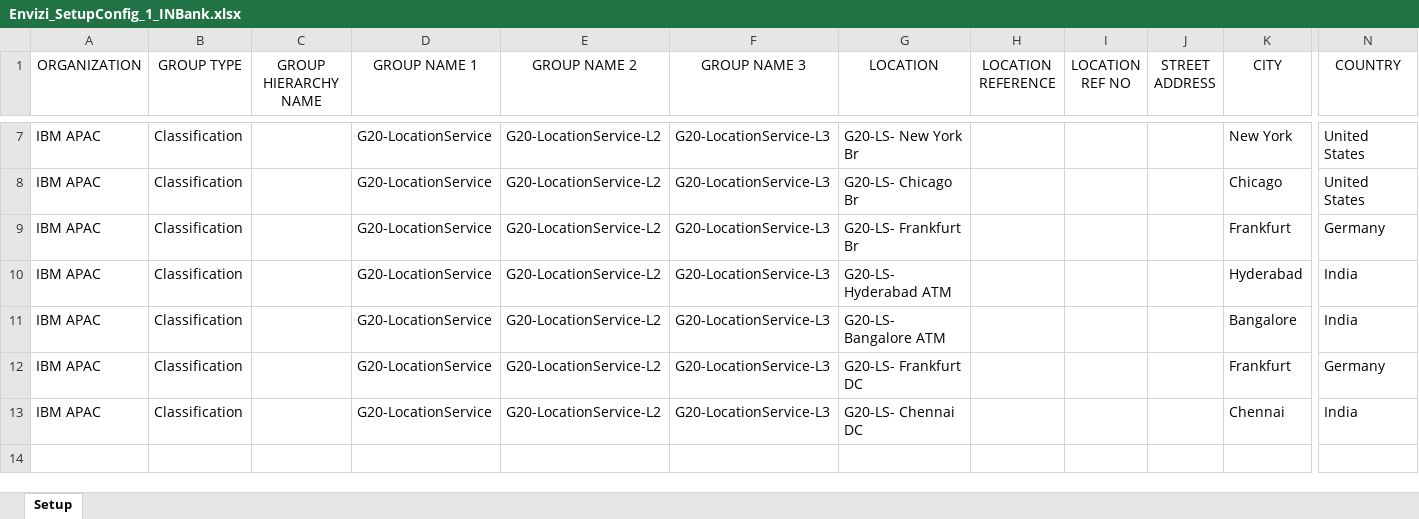
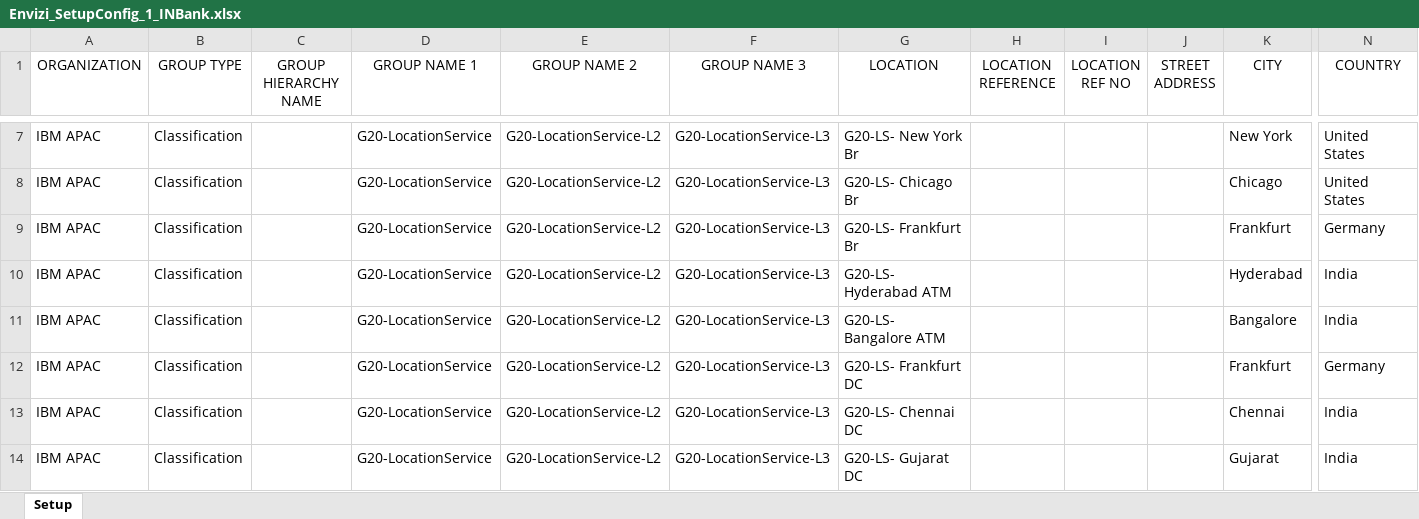
Before and after one commit to ibm-ecosystem-engineering/envizi-location-service, an Excel workbook: data/Envizi_SetupConfig_1_INBank.xlsx, sheet Setup, drawn as a sheet; only a part is shown, gaps mark what is left out; values as stored, in another font and other column widths than the file's, no borders; rows hold the shown columns only; the diff names each change by its address in the sheet, - before the commit and + after, or states it on an @@ line.

```diff
--- a/data/Envizi_SetupConfig_1_INBank.xlsx (sheet Setup)
+++ b/data/Envizi_SetupConfig_1_INBank.xlsx (sheet Setup)
+row 14: IBM APAC | Classification |  | G20-LocationService | G20-LocationService-L2 | G20-LocationService-L3 | G20-LS- Gujarat DC |  |  |  | Gujarat | India
```
Also changed, not shown: 7 other files.
